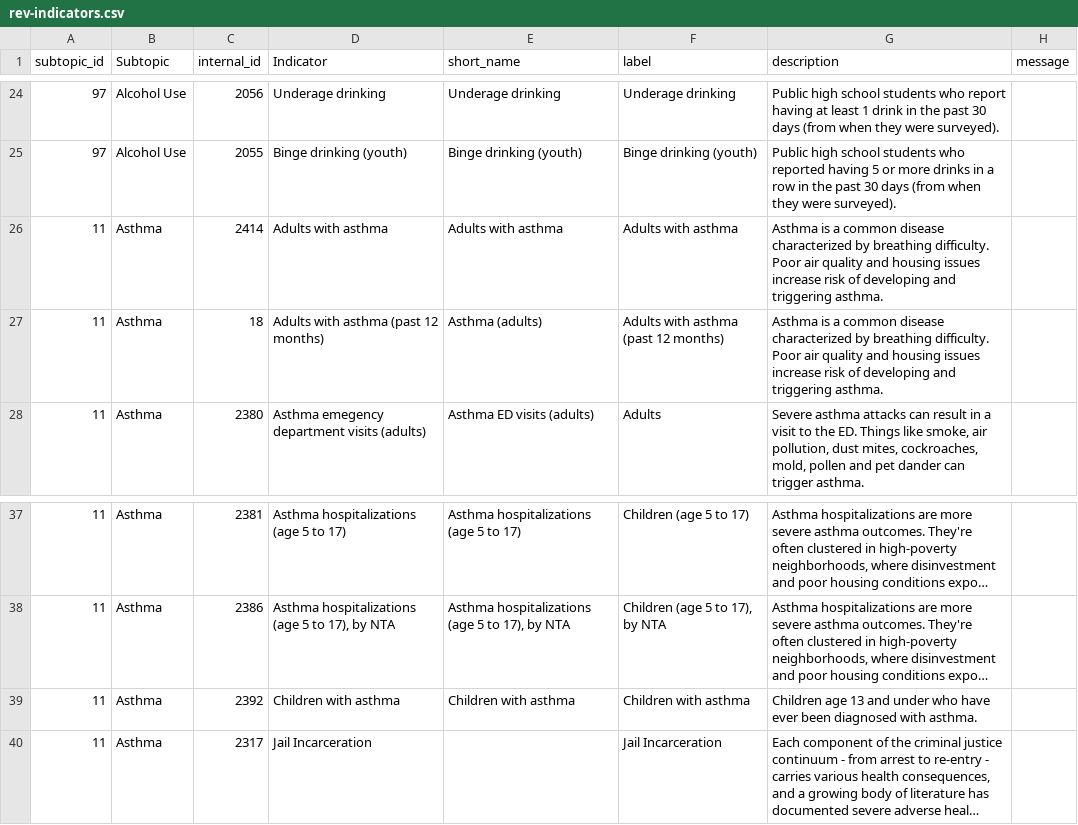
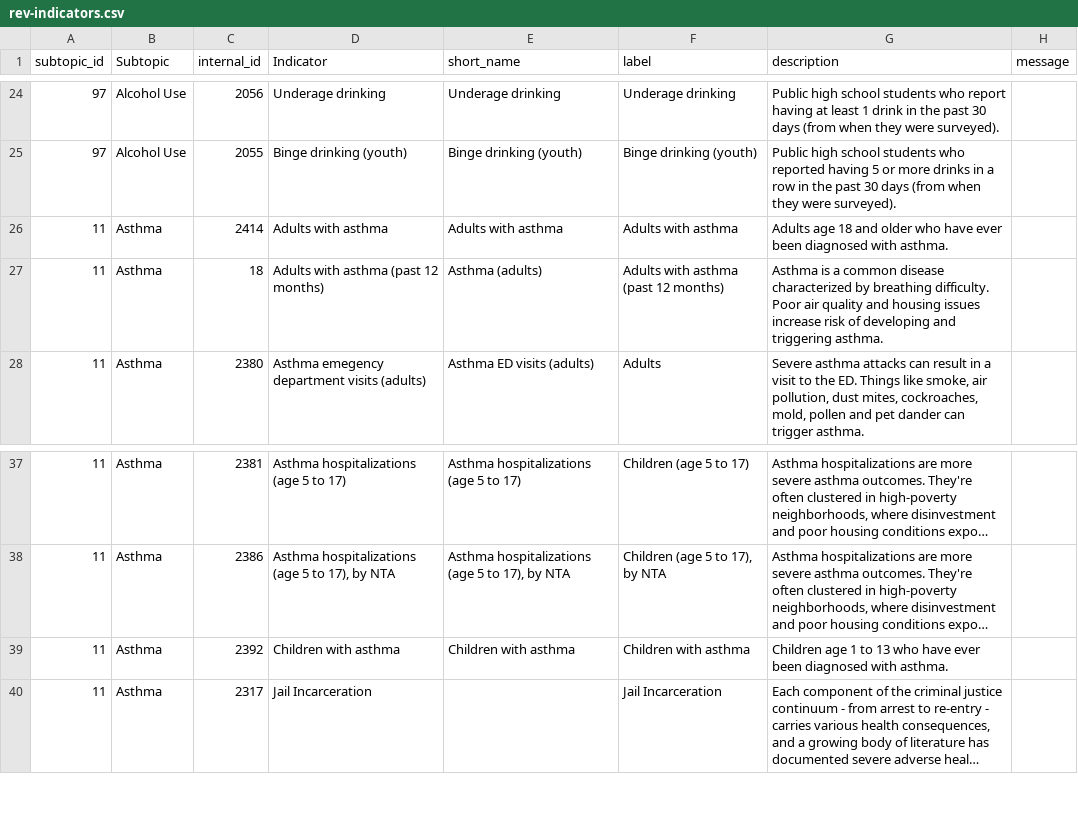
Before and after one commit to nycehs/Portal-Prototype-Working-Files, a CSV file: contentaudit/rev-indicators.csv, drawn as a sheet; only a part is shown, gaps mark what is left out; long unchanged cells end in …; the diff names each change by its address in the sheet, - before the commit and + after, or states it on an @@ line.

Commit message:
edits after Asthma review

```diff
--- a/contentaudit/rev-indicators.csv
+++ b/contentaudit/rev-indicators.csv
-G26 (description): Asthma is a common disease characterized by breathing difficulty. Poor air quality and housing issues increase risk of developing and triggering asthma.
+G26 (description): Adults age 18 and older who have ever been diagnosed with asthma.
-G39 (description): Children age 13 and under who have…
+G39 (description): Children age 1 to 13 who have…
```
Also changed, not shown: contentaudit/rev-measures.csv.
